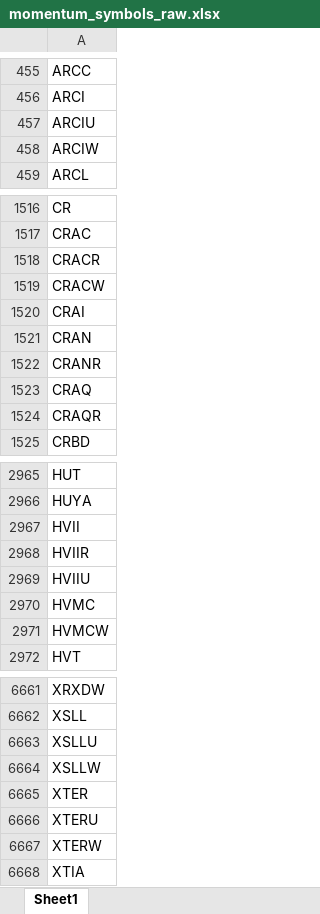
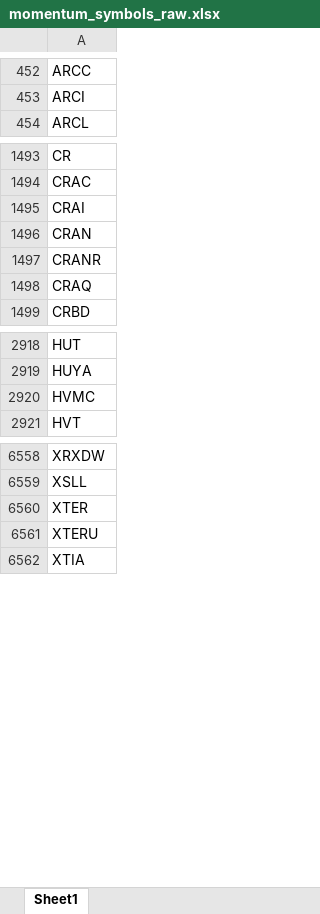
Before and after one commit to Kira11-ja/macd-scanner, an Excel workbook: results/momentum_symbols_raw.xlsx, sheet Sheet1, drawn as a sheet; only a part is shown, gaps mark what is left out; values as stored, in another font and other column widths than the file's, no borders; the diff covers the shown part only; the diff names each change by its address in the sheet, - before the commit and + after, or states it on an @@ line.

```diff
--- a/results/momentum_symbols_raw.xlsx (sheet Sheet1)
+++ b/results/momentum_symbols_raw.xlsx (sheet Sheet1)
-row 457: ARCIU
-row 458: ARCIW
-row 1518: CRACR
-row 1519: CRACW
-row 1524: CRAQR
-row 2967: HVII
-row 2968: HVIIR
-row 2969: HVIIU
-row 2971: HVMCW
-row 6663: XSLLU
-row 6664: XSLLW
-row 6667: XTERW
```
Also changed, not shown: 96 removed rows elsewhere in this sheet, results/momentum_symbols_filtered.xlsx, 5 other files.
